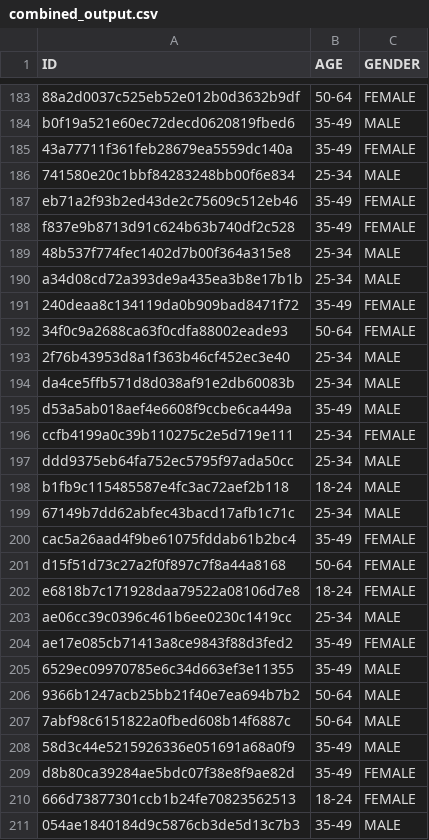
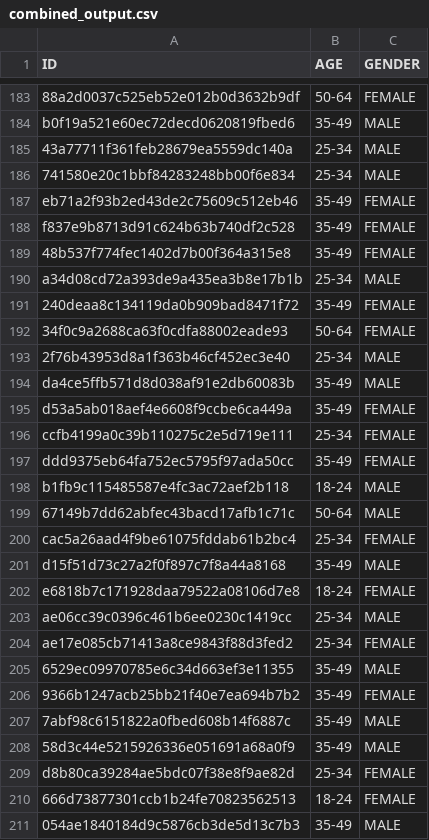
Before and after one commit to ytz/CS4242-Assignment-2-Team-2-, a CSV file: combined_output.csv, drawn as a sheet; only a part is shown, gaps mark what is left out; the diff covers the shown part only; the diff names each change by its address in the sheet, - before the commit and + after, or states it on an @@ line.

```diff
--- a/combined_output.csv
+++ b/combined_output.csv
-B185 (AGE): 35-49
+B185 (AGE): 25-34
-C185 (GENDER): FEMALE
+C185 (GENDER): MALE
-B189 (AGE): 25-34
+B189 (AGE): 35-49
-C189 (GENDER): MALE
+C189 (GENDER): FEMALE
-B194 (AGE): 25-34
+B194 (AGE): 35-49
-C195 (GENDER): MALE
+C195 (GENDER): FEMALE
-B197 (AGE): 25-34
+B197 (AGE): 35-49
-C197 (GENDER): MALE
+C197 (GENDER): FEMALE
-B199 (AGE): 25-34
+B199 (AGE): 50-64
-B200 (AGE): 35-49
+B200 (AGE): 25-34
-B201 (AGE): 50-64
+B201 (AGE): 35-49
-C201 (GENDER): FEMALE
+C201 (GENDER): MALE
-B204 (AGE): 35-49
+B204 (AGE): 25-34
-B206:B207 (AGE): 50-64
+B206:B207 (AGE): 35-49
-C206 (GENDER): MALE
+C206 (GENDER): FEMALE
-B209 (AGE): 35-49
+B209 (AGE): 25-34
```
Also changed, not shown: 78 edited cells elsewhere in this file, 3 other files.
